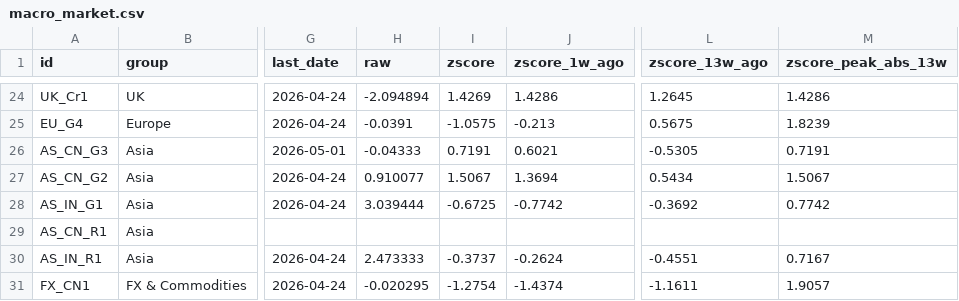
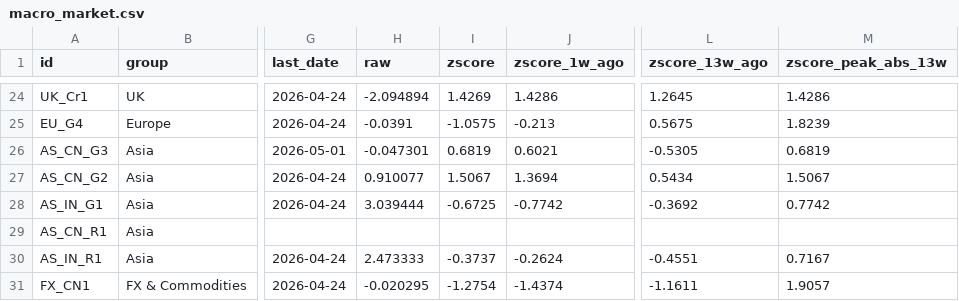
Before and after one commit to Kasim81/market_dash_auto, a CSV file: data/macro_market.csv, drawn as a sheet; only a part is shown, gaps mark what is left out; the diff names each change by its address in the sheet, - before the commit and + after, or states it on an @@ line.

```diff
--- a/data/macro_market.csv
+++ b/data/macro_market.csv
-H26 (raw): -0.04333
+H26 (raw): -0.047301
-I26 (zscore): 0.7191
+I26 (zscore): 0.6819
-M26 (zscore_peak_abs_13w): 0.7191
+M26 (zscore_peak_abs_13w): 0.6819
```
Also changed, not shown: data/macro_economic.csv, data/market_data.csv, 7 other files.
